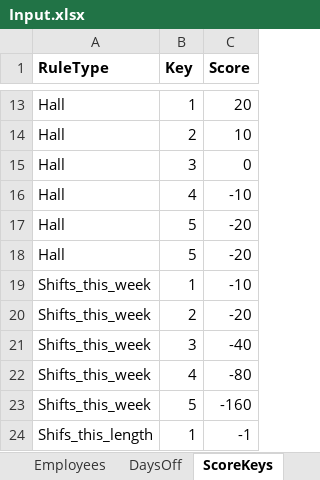
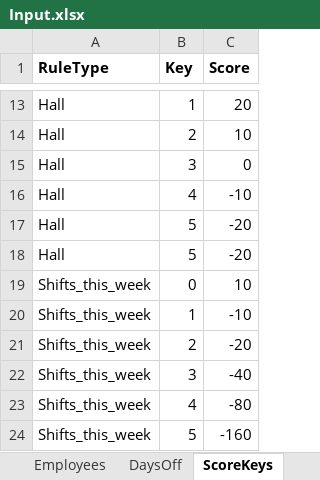
Before and after one commit to siljag23/Verkfraedi_X, an Excel workbook: Input.xlsx, sheet ScoreKeys, drawn as a sheet; only a part is shown, gaps mark what is left out; the shorter side is filled out with more unchanged rows; values as stored, in another font and other column widths than the file's, no borders; the diff names each change by its address in the sheet, - before the commit and + after, or states it on an @@ line.

Commit message:
Add files via upload

```diff
--- a/Input.xlsx (sheet ScoreKeys)
+++ b/Input.xlsx (sheet ScoreKeys)
+row 19: Shifts_this_week | 0 | 10
```
